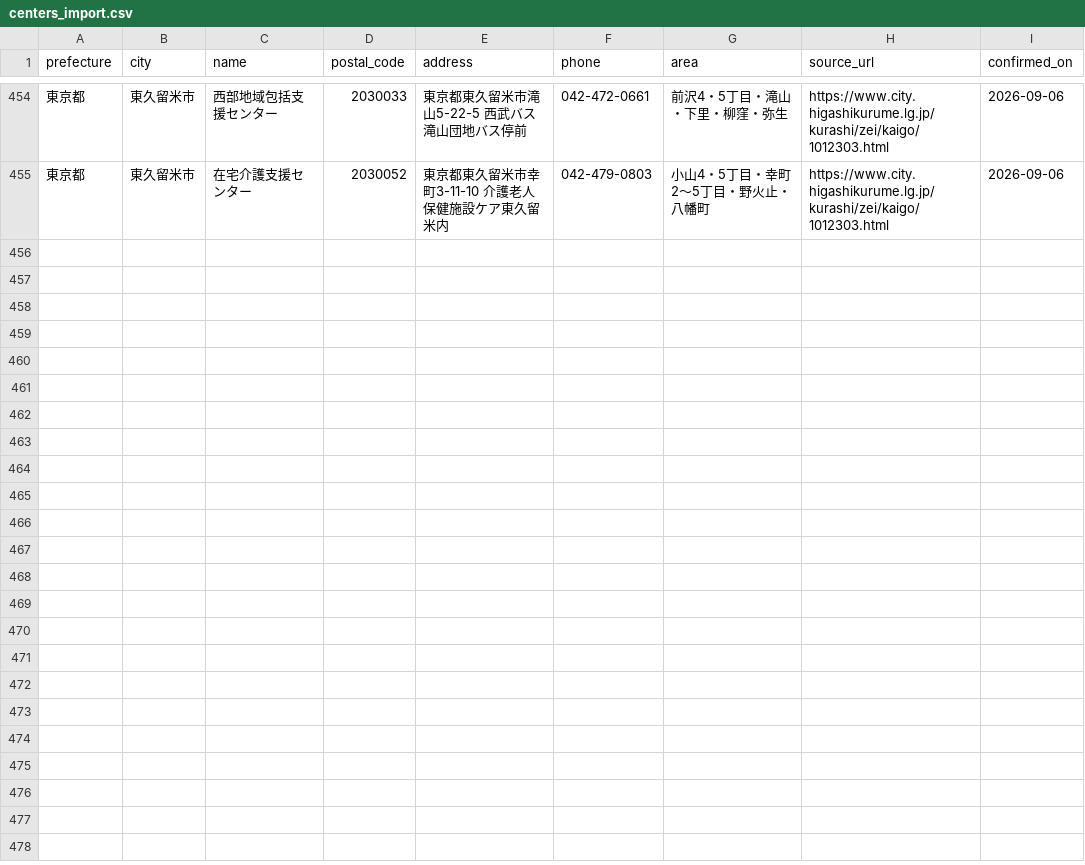
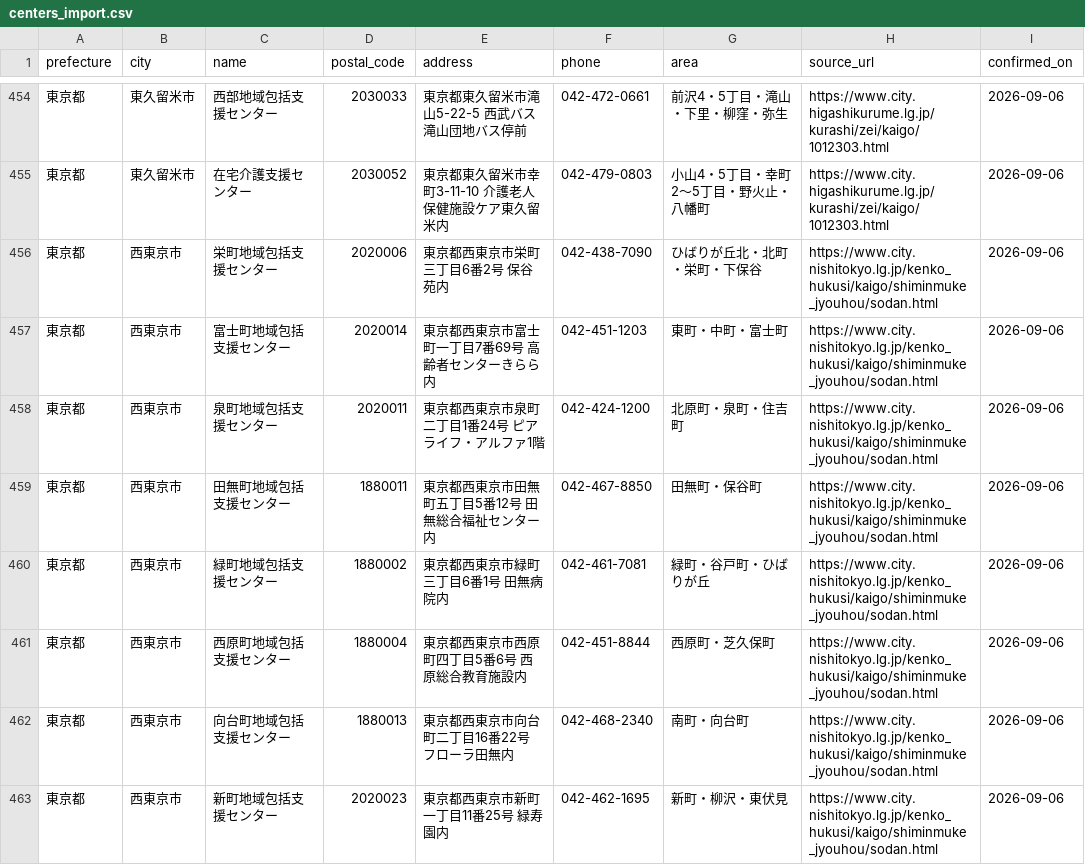
Before and after one commit to shuumeg/holly-village-app, a CSV file: data/centers_import.csv, drawn as a sheet; only a part is shown, gaps mark what is left out; the diff names each change by its address in the sheet, - before the commit and + after, or states it on an @@ line.

```diff
--- a/data/centers_import.csv
+++ b/data/centers_import.csv
+row 456: 東京都 | 西東京市 | 栄町地域包括支援センター | 2020006 | 東京都西東京市栄町三丁目6番2号 保谷苑内 | 042-438-7090 | ひばりが丘北・北町・栄町・下保谷 | https://www.city.nishitokyo.lg.jp/kenko_hukusi/kaigo/shiminmuke_jyouhou/sodan.html | 2026-09-06
+row 457: 東京都 | 西東京市 | 富士町地域包括支援センター | 2020014 | 東京都西東京市富士町一丁目7番69号 高齢者センターきらら内 | 042-451-1203 | 東町・中町・富士町 | https://www.city.nishitokyo.lg.jp/kenko_hukusi/kaigo/shiminmuke_jyouhou/sodan.html | 2026-09-06
+row 458: 東京都 | 西東京市 | 泉町地域包括支援センター | 2020011 | 東京都西東京市泉町二丁目1番24号 ピアライフ・アルファ1階 | 042-424-1200 | 北原町・泉町・住吉町 | https://www.city.nishitokyo.lg.jp/kenko_hukusi/kaigo/shiminmuke_jyouhou/sodan.html | 2026-09-06
+row 459: 東京都 | 西東京市 | 田無町地域包括支援センター | 1880011 | 東京都西東京市田無町五丁目5番12号 田無総合福祉センター内 | 042-467-8850 | 田無町・保谷町 | https://www.city.nishitokyo.lg.jp/kenko_hukusi/kaigo/shiminmuke_jyouhou/sodan.html | 2026-09-06
+row 460: 東京都 | 西東京市 | 緑町地域包括支援センター | 1880002 | 東京都西東京市緑町三丁目6番1号 田無病院内 | 042-461-7081 | 緑町・谷戸町・ひばりが丘 | https://www.city.nishitokyo.lg.jp/kenko_hukusi/kaigo/shiminmuke_jyouhou/sodan.html | 2026-09-06
+row 461: 東京都 | 西東京市 | 西原町地域包括支援センター | 1880004 | 東京都西東京市西原町四丁目5番6号 西原総合教育施設内 | 042-451-8844 | 西原町・芝久保町 | https://www.city.nishitokyo.lg.jp/kenko_hukusi/kaigo/shiminmuke_jyouhou/sodan.html | 2026-09-06
+row 462: 東京都 | 西東京市 | 向台町地域包括支援センター | 1880013 | 東京都西東京市向台町二丁目16番22号 フローラ田無内 | 042-468-2340 | 南町・向台町 | https://www.city.nishitokyo.lg.jp/kenko_hukusi/kaigo/shiminmuke_jyouhou/sodan.html | 2026-09-06
+row 463: 東京都 | 西東京市 | 新町地域包括支援センター | 2020023 | 東京都西東京市新町一丁目11番25号 緑寿園内 | 042-462-1695 | 新町・柳沢・東伏見 | https://www.city.nishitokyo.lg.jp/kenko_hukusi/kaigo/shiminmuke_jyouhou/sodan.html | 2026-09-06
```
Also changed, not shown: data/centers.csv.
